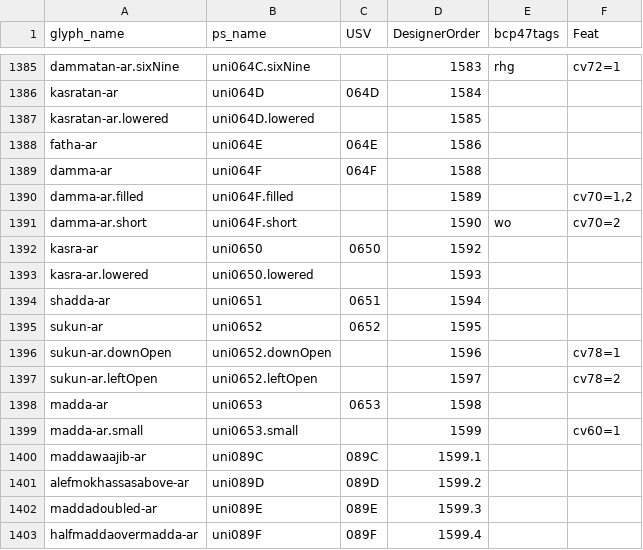
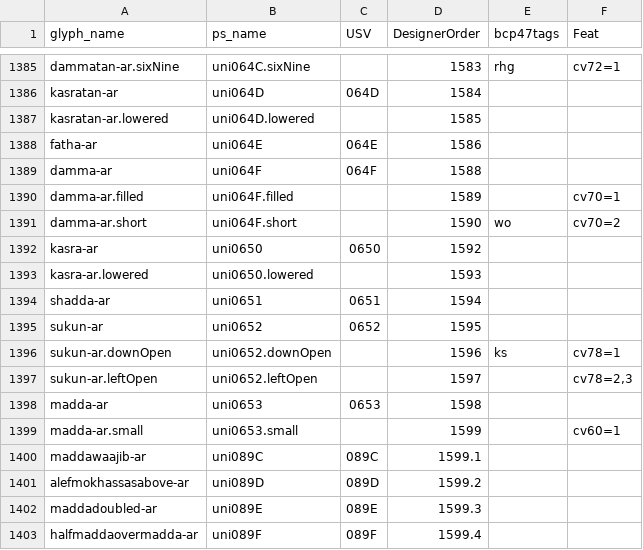
Before and after one commit to silnrsi/font-harmattan, a CSV file: source/glyph_data.csv, drawn as a sheet; only a part is shown, gaps mark what is left out.

```diff
--- a/source/glyph_data.csv
+++ b/source/glyph_data.csv
@@ -1389,3 +1389,3 @@ fatha-ar,uni064E,064E,1586,,
 damma-ar,uni064F,064F,1588,,
-damma-ar.filled,uni064F.filled,,1589,,"cv70=1,2"
+damma-ar.filled,uni064F.filled,,1589,,cv70=1
 damma-ar.short,uni064F.short,,1590,wo,cv70=2
@@ -1395,4 +1395,4 @@ shadda-ar,uni0651,0651,1594,,
 sukun-ar,uni0652,0652,1595,,
-sukun-ar.downOpen,uni0652.downOpen,,1596,,cv78=1
-sukun-ar.leftOpen,uni0652.leftOpen,,1597,,cv78=2
+sukun-ar.downOpen,uni0652.downOpen,,1596,ks,cv78=1
+sukun-ar.leftOpen,uni0652.leftOpen,,1597,,"cv78=2,3"
 madda-ar,uni0653,0653,1598,,
```
Also changed, not shown: 9 other files.
